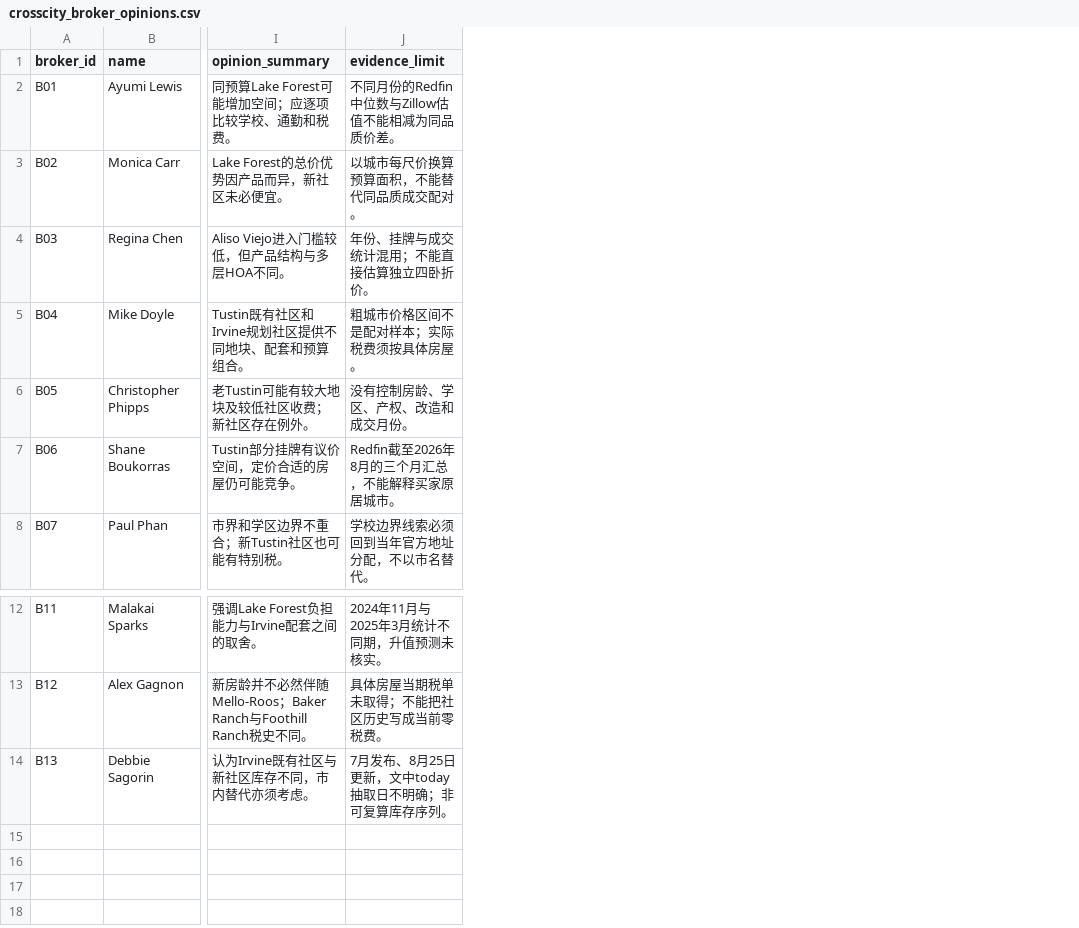
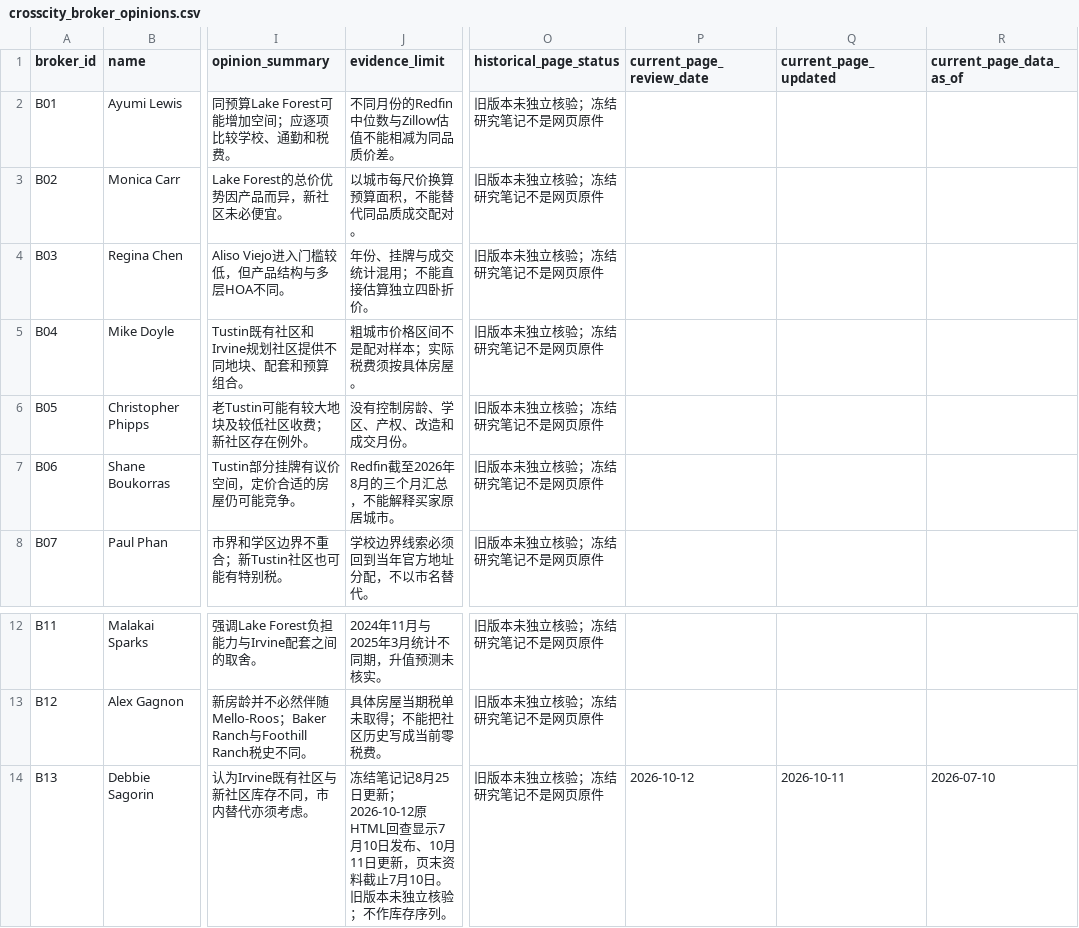
Before and after one commit to wangshen2014-collab/Irvine_house_market_analysis, a CSV file: data/clean/crosscity_broker_opinions.csv, drawn as a sheet; only a part is shown, gaps mark what is left out; the diff names each change by its address in the sheet, - before the commit and + after, or states it on an @@ line.

Commit message:
Document review dispositions and preserve broker source versions

```diff
--- a/data/clean/crosscity_broker_opinions.csv
+++ b/data/clean/crosscity_broker_opinions.csv
+column O (historical_page_status), rows 2-8: all 旧版本未独立核验；冻结研究笔记不是网页原件; rows 12-14: all 旧版本未独立核验；冻结研究笔记不是网页原件
+column P (current_page_review_date), row 14: 2026-10-12
+column Q (current_page_updated), row 14: 2026-10-11
+column R (current_page_data_as_of), row 14: 2026-07-10
-J14 (evidence_limit): 7月发布、8月25日更新，文中today抽取日不明确；非可复算库存序列…
+J14 (evidence_limit): 冻结笔记记8月25日更新；2026-10-12原HTML回查显示7月10日发布、10月11日更新，页末资料截止7月10日。旧版本未独立核验；不作库存序列…
```
Also changed, not shown: data/sources.csv, 10 other files.
